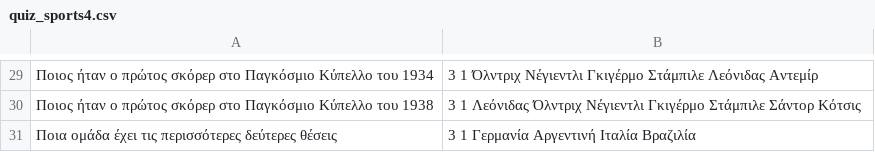
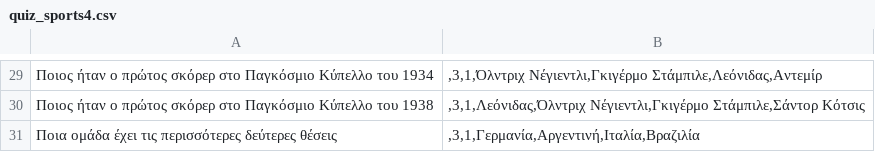
Before and after one commit to vforvaios/quiz-api, a CSV file: csv/quiz_sports4.csv, drawn as a sheet; only a part is shown, gaps mark what is left out; the diff covers the shown part only; the diff names each change by its address in the sheet, - before the commit and + after, or states it on an @@ line.

```diff
--- a/csv/quiz_sports4.csv
+++ b/csv/quiz_sports4.csv
-B29: 3 1 Όλντριχ Νέγιεντλι Γκιγέρμο Στάμπιλε Λεόνιδας Αντεμίρ
+B29: ,3,1,Όλντριχ Νέγιεντλι,Γκιγέρμο Στάμπιλε,Λεόνιδας,Αντεμίρ
-B30: 3 1 Λεόνιδας Όλντριχ Νέγιεντλι Γκιγέρμο Στάμπιλε Σάντορ Κότσις
+B30: ,3,1,Λεόνιδας,Όλντριχ Νέγιεντλι,Γκιγέρμο Στάμπιλε,Σάντορ Κότσις
-B31: 3 1 Γερμανία Αργεντινή Ιταλία Βραζιλία
+B31: ,3,1,Γερμανία,Αργεντινή,Ιταλία,Βραζιλία
```
Also changed, not shown: 28 edited cells elsewhere in this file, 3 other files.
